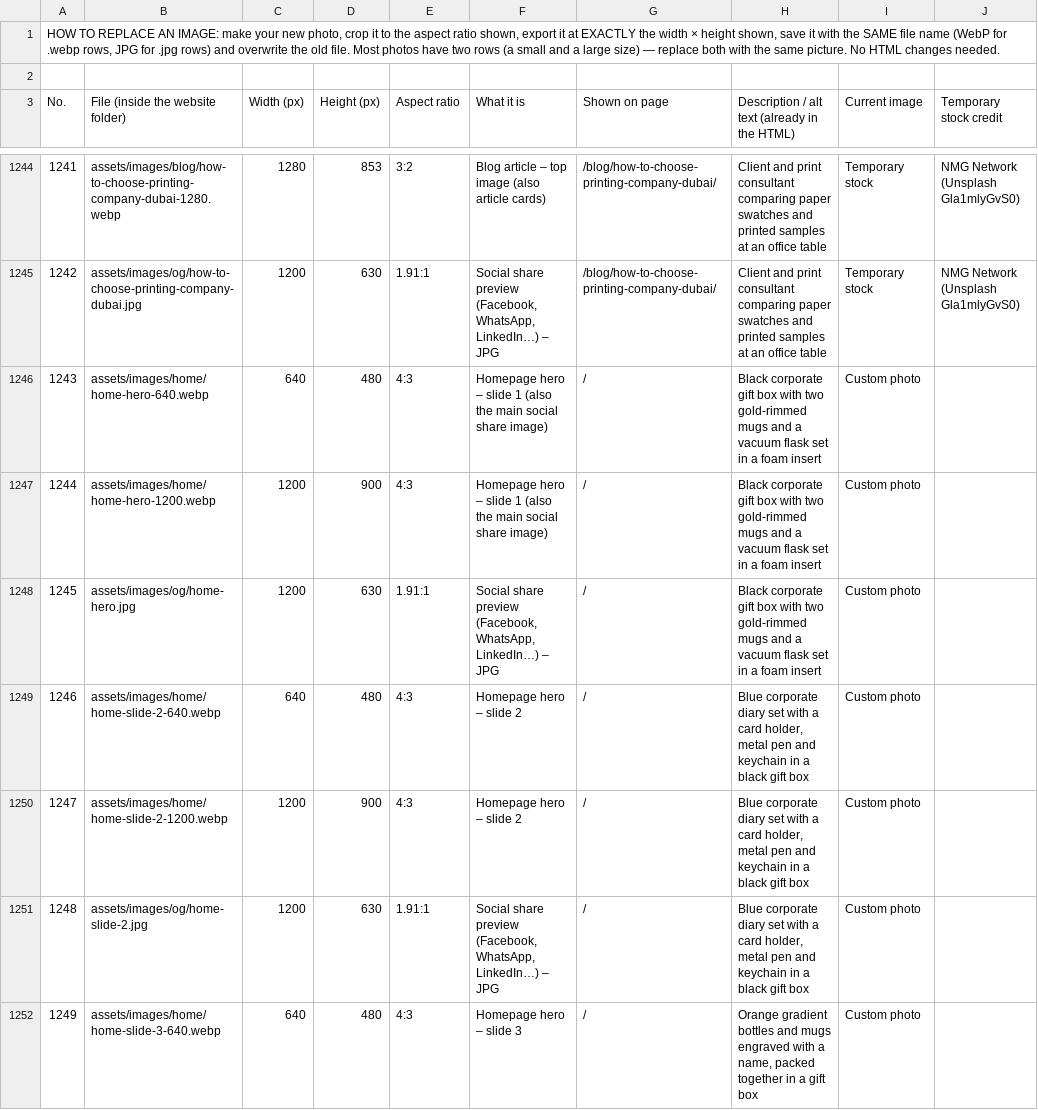
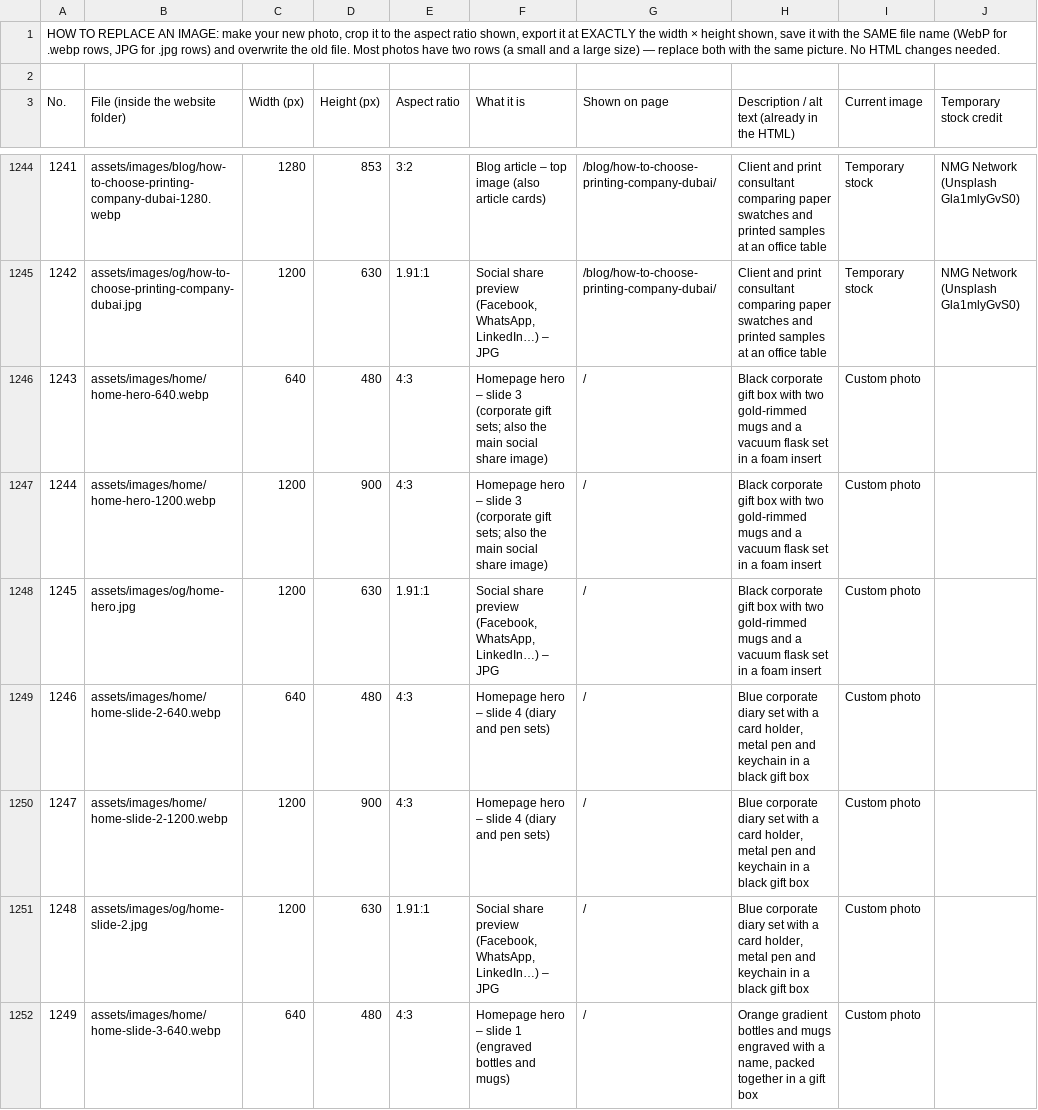
Before and after one commit to infindigital/flashprint, a CSV file: IMAGE-LIST.csv, drawn as a sheet; only a part is shown, gaps mark what is left out; the diff covers the shown part only; the diff names each change by its address in the sheet, - before the commit and + after, or states it on an @@ line.

```diff
--- a/IMAGE-LIST.csv
+++ b/IMAGE-LIST.csv
-F1246:F1247 (What it is): …– slide 1 (also the main…
+F1246:F1247 (What it is): …– slide 3 (corporate gift sets; also the main…
-F1249:F1250 (What it is): Homepage hero – slide 2
+F1249:F1250 (What it is): Homepage hero – slide 4 (diary and pen sets)
-F1252 (What it is): Homepage hero – slide 3
+F1252 (What it is): Homepage hero – slide 1 (engraved bottles and mugs)
```
Also changed, not shown: 5 edited cells elsewhere in this file, 2 other files.
